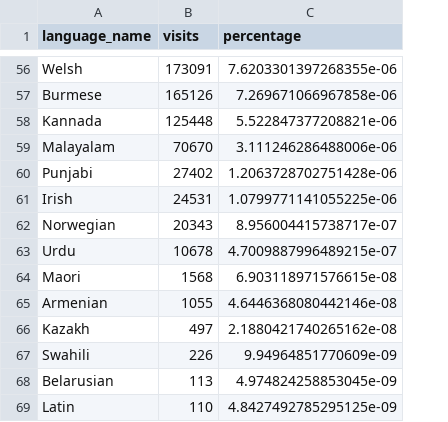
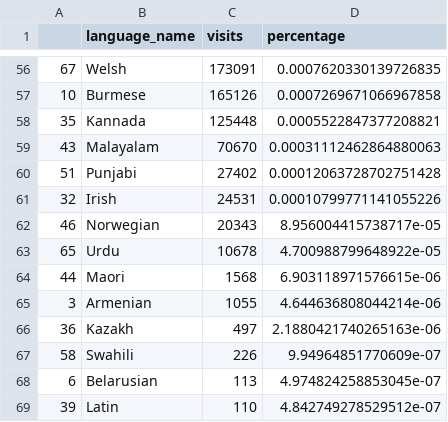
Before and after one commit to benjaleivas/Covid-Online, a CSV file: happy_app/analysis/test.csv, drawn as a sheet; only a part is shown, gaps mark what is left out; addresses are those after the commit; the diff covers the shown part only; the diff names each change by its address in the sheet, - before the commit and + after, or states it on an @@ line.

```diff
--- a/happy_app/analysis/test.csv
+++ b/happy_app/analysis/test.csv
+column A, rows 56-69: 67 | 10 | 35 | 43 | 51 | 32 | 46 | 65 | 44 | 3 | 36 | 58 | 6 | 39
-D56 (percentage): 7.6203301397268355e-06
+D56 (percentage): 0.0007620330139726835
-D57 (percentage): 7.269671066967858e-06
+D57 (percentage): 0.0007269671066967858
-D58 (percentage): 5.522847377208821e-06
+D58 (percentage): 0.0005522847377208821
-D59 (percentage): 3.111246286488006e-06
+D59 (percentage): 0.00031112462864880063
-D60 (percentage): 1.2063728702751428e-06
+D60 (percentage): 0.00012063728702751428
-D61 (percentage): 1.0799771141055225e-06
+D61 (percentage): 0.00010799771141055226
-D62 (percentage): 8.956004415738717e-07
+D62 (percentage): 8.956004415738717e-05
-D63 (percentage): 4.7009887996489215e-07
+D63 (percentage): 4.700988799648922e-05
-D64 (percentage): 6.903118971576615e-08
+D64 (percentage): 6.903118971576615e-06
-D65 (percentage): 4.6446368080442146e-08
+D65 (percentage): 4.644636808044214e-06
-D66 (percentage): 2.1880421740265162e-08
+D66 (percentage): 2.1880421740265163e-06
-D67 (percentage): 9.94964851770609e-09
+D67 (percentage): 9.94964851770609e-07
-D68 (percentage): 4.974824258853045e-09
+D68 (percentage): 4.974824258853045e-07
-D69 (percentage): 4.8427492785295125e-09
+D69 (percentage): 4.842749278529512e-07
```
Also changed, not shown: 54 edited cells elsewhere in this file, 3 other files.
